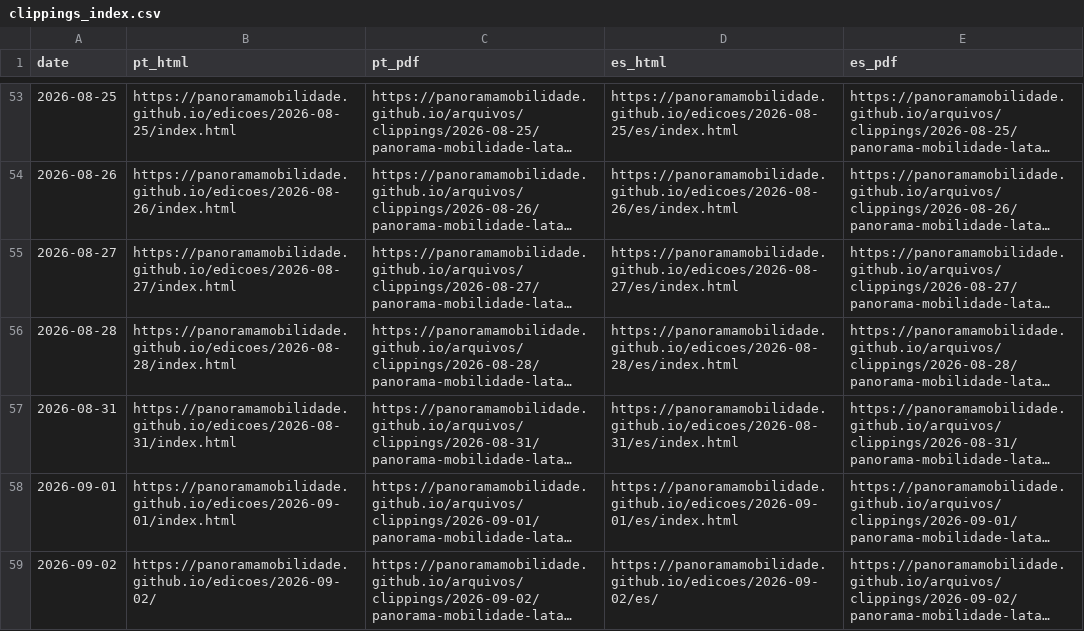
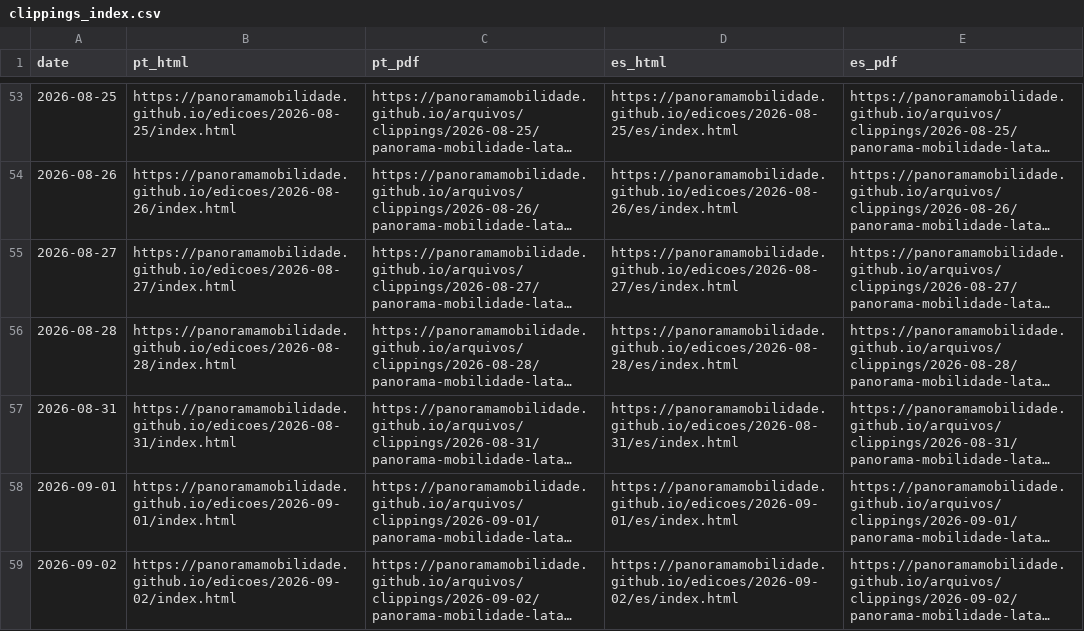
Before and after one commit to Panoramamobilidade/Panoramamobilidade.github.io, a CSV file: arquivos/clippings_index.csv, drawn as a sheet; only a part is shown, gaps mark what is left out; long unchanged cells end in …; the diff names each change by its address in the sheet, - before the commit and + after, or states it on an @@ line.

Commit message:
chore: update clipping archive PDFs

```diff
--- a/arquivos/clippings_index.csv
+++ b/arquivos/clippings_index.csv
-B59 (pt_html): https://panoramamobilidade.github.io/edicoes/2026-09-02/
+B59 (pt_html): https://panoramamobilidade.github.io/edicoes/2026-09-02/index.html
-D59 (es_html): https://panoramamobilidade.github.io/edicoes/2026-09-02/es/
+D59 (es_html): https://panoramamobilidade.github.io/edicoes/2026-09-02/es/index.html
```
Also changed, not shown: 1 other file.
